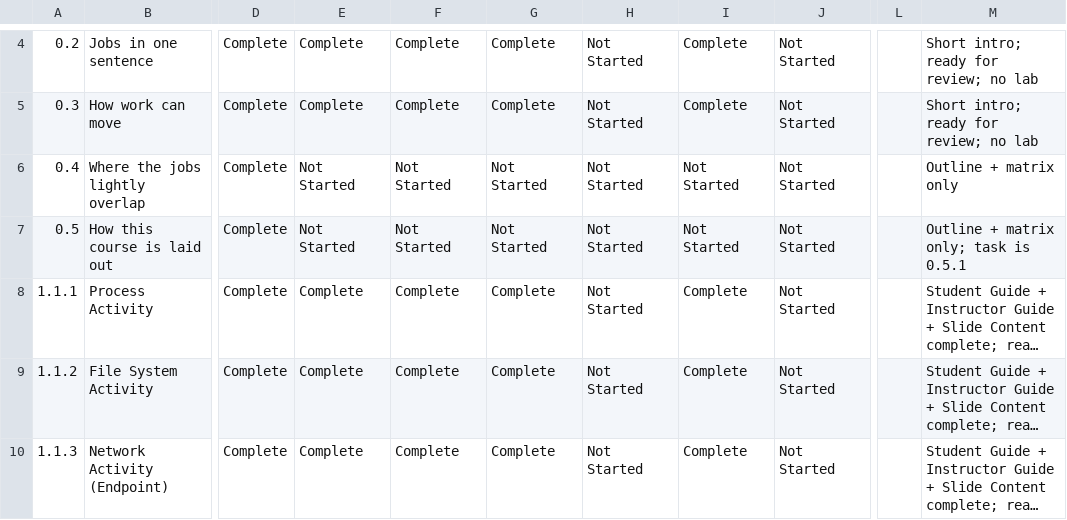
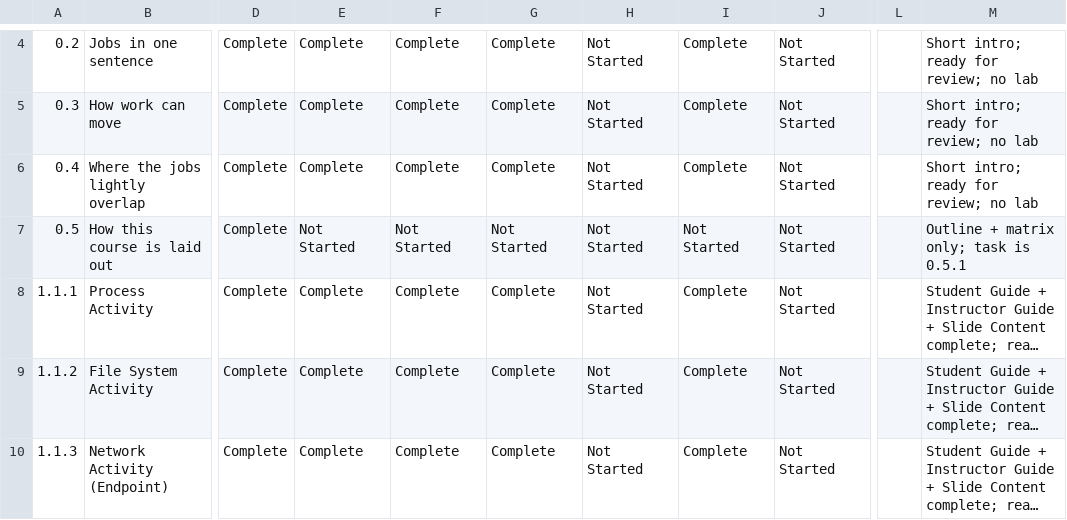
Before and after one commit to MalasadaTech/thraining-plan, a CSV file: docs/tracker.csv, drawn as a sheet; only a part is shown, gaps mark what is left out; long unchanged cells end in …; the diff names each change by its address in the sheet, - before the commit and + after, or states it on an @@ line.

```diff
--- a/docs/tracker.csv
+++ b/docs/tracker.csv
-E6: Not Started
+E6: Complete
-F6: Not Started
+F6: Complete
-G6: Not Started
+G6: Complete
-I6: Not Started
+I6: Complete
-M6: Outline + matrix only
+M6: Short intro; ready for review; no lab
```
Also changed, not shown: 9 other files.
